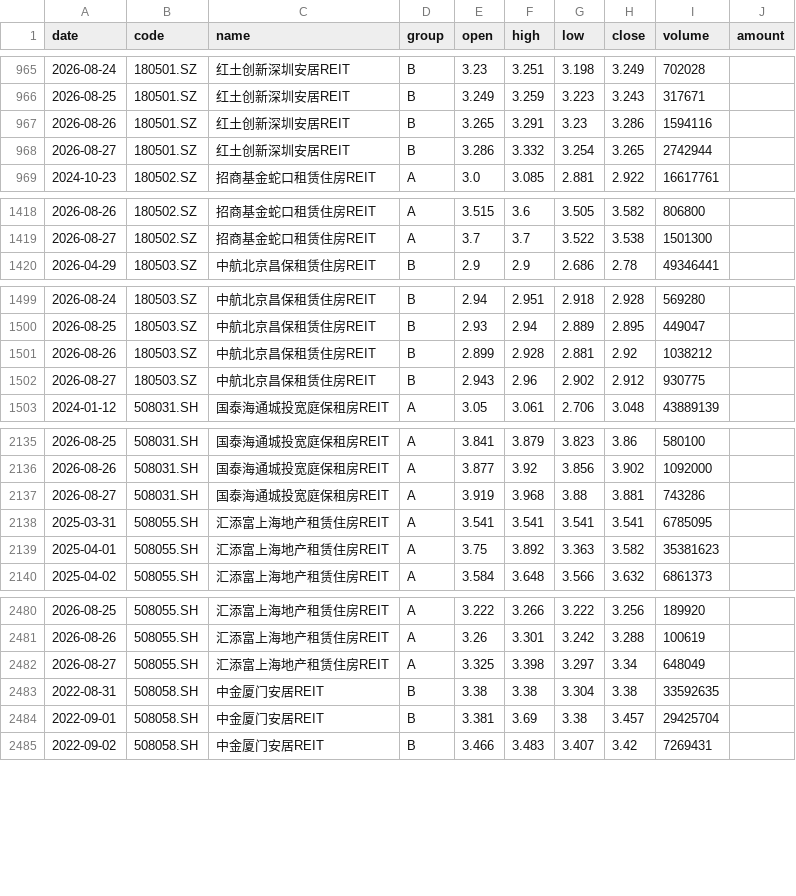
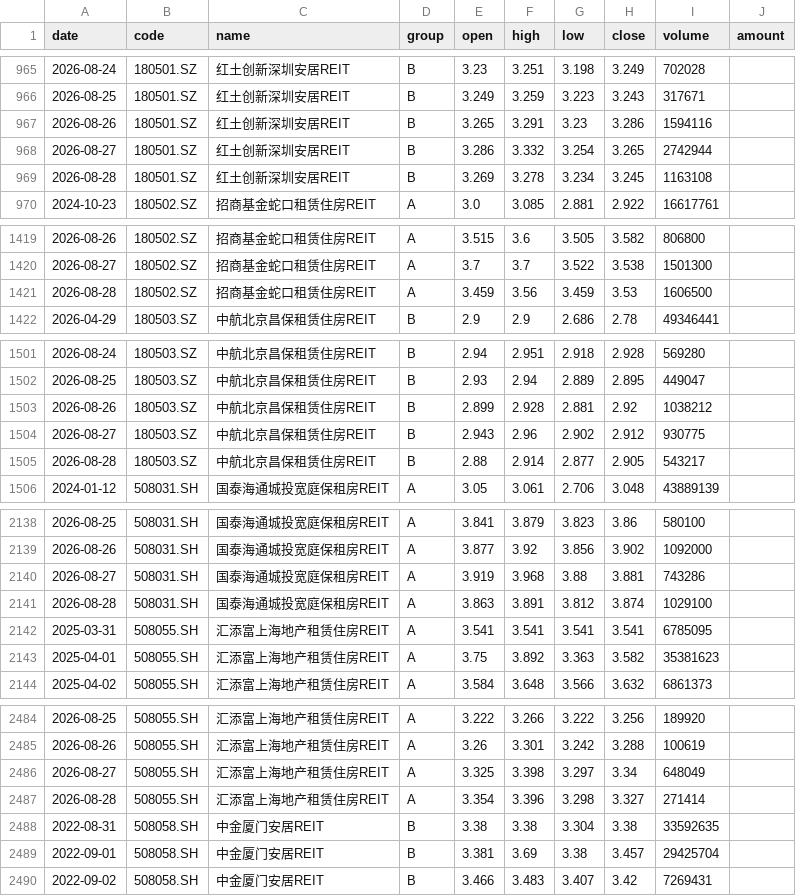
Before and after one commit to Oasis-X-Y/reits-data-tracker, a CSV file: data/raw/reits_daily.csv, drawn as a sheet; only a part is shown, gaps mark what is left out; the diff covers the shown part only.

```diff
--- a/data/raw/reits_daily.csv
+++ b/data/raw/reits_daily.csv
@@ -968,2 +968,3 @@
 2026-08-27,180501.SZ,红土创新深圳安居REIT,B,3.286,3.332,3.254,3.265,2742944,
+2026-08-28,180501.SZ,红土创新深圳安居REIT,B,3.269,3.278,3.234,3.245,1163108,
 2024-10-23,180502.SZ,招商基金蛇口租赁住房REIT,A,3.0,3.085,2.881,2.922,16617761,
@@ -1419,2 +1420,3 @@
 2026-08-27,180502.SZ,招商基金蛇口租赁住房REIT,A,3.7,3.7,3.522,3.538,1501300,
+2026-08-28,180502.SZ,招商基金蛇口租赁住房REIT,A,3.459,3.56,3.459,3.53,1606500,
 2026-04-29,180503.SZ,中航北京昌保租赁住房REIT,B,2.9,2.9,2.686,2.78,49346441,
@@ -1502,2 +1504,3 @@
 2026-08-27,180503.SZ,中航北京昌保租赁住房REIT,B,2.943,2.96,2.902,2.912,930775,
+2026-08-28,180503.SZ,中航北京昌保租赁住房REIT,B,2.88,2.914,2.877,2.905,543217,
 2024-01-12,508031.SH,国泰海通城投宽庭保租房REIT,A,3.05,3.061,2.706,3.048,43889139,
@@ -2137,2 +2140,3 @@
 2026-08-27,508031.SH,国泰海通城投宽庭保租房REIT,A,3.919,3.968,3.88,3.881,743286,
+2026-08-28,508031.SH,国泰海通城投宽庭保租房REIT,A,3.863,3.891,3.812,3.874,1029100,
 2025-03-31,508055.SH,汇添富上海地产租赁住房REIT,A,3.541,3.541,3.541,3.541,6785095,
@@ -2482,2 +2486,3 @@
 2026-08-27,508055.SH,汇添富上海地产租赁住房REIT,A,3.325,3.398,3.297,3.34,648049,
+2026-08-28,508055.SH,汇添富上海地产租赁住房REIT,A,3.354,3.396,3.298,3.327,271414,
 2022-08-31,508058.SH,中金厦门安居REIT,B,3.38,3.38,3.304,3.38,33592635,
```
Also changed, not shown: 4 added rows elsewhere in this file, data/processed/spread_B_daily.csv, data/processed/spreads_daily.csv, 6 other files.
